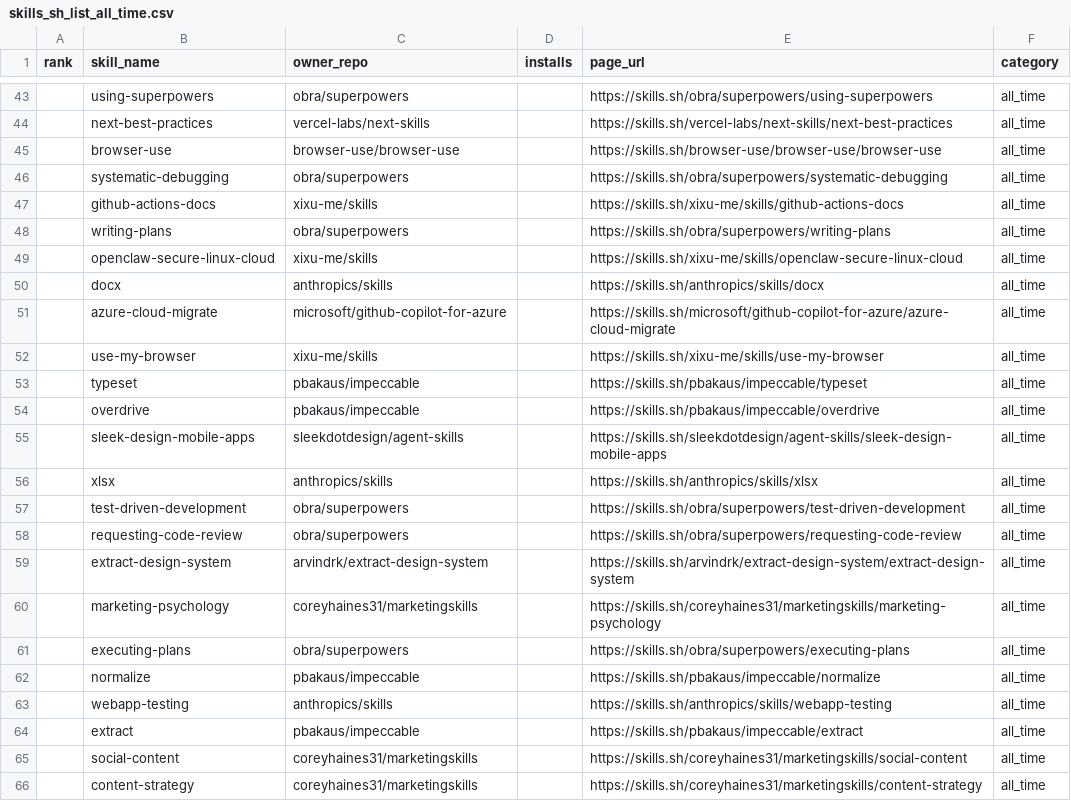
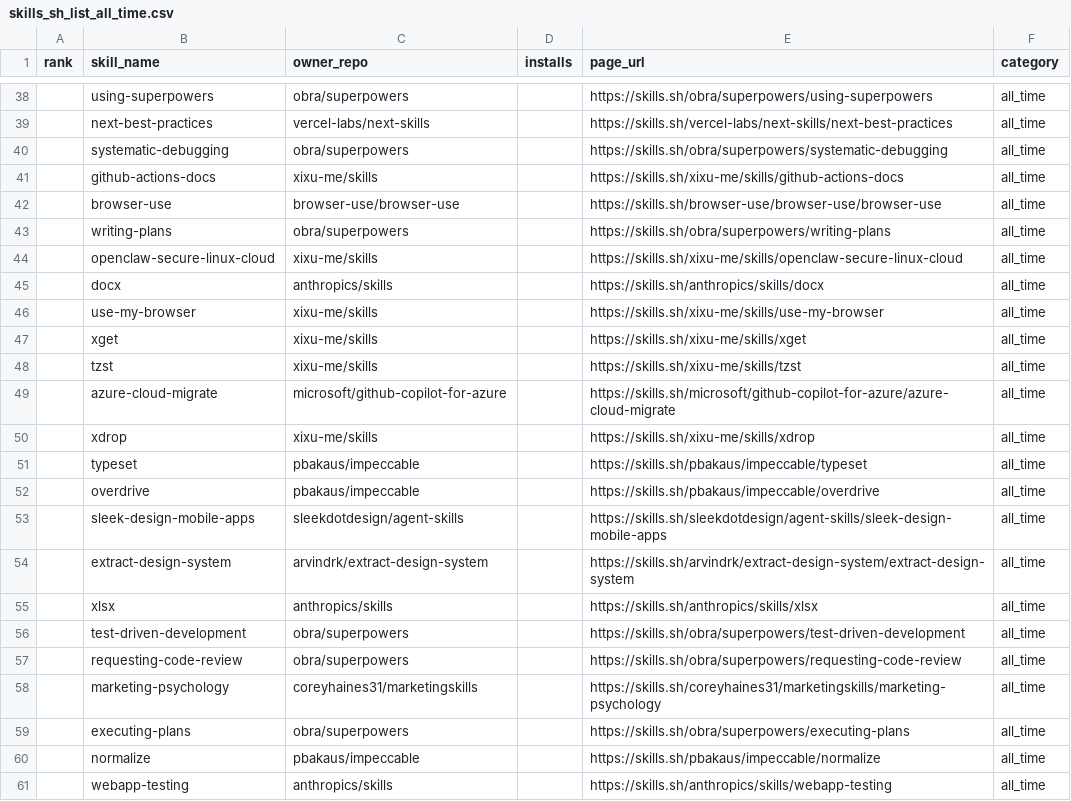
Before and after one commit to biyan113/skills.sh, a CSV file: skills_sh_list_all_time.csv, drawn as a sheet; only a part is shown, gaps mark what is left out; the shorter side is filled out with more unchanged rows; the diff covers the shown part only.

```diff
--- a/skills_sh_list_all_time.csv
+++ b/skills_sh_list_all_time.csv
@@ -44,5 +39,5 @@ rank,skill_name,owner_repo,installs,page_url,category
 ,next-best-practices,vercel-labs/next-skills,,https://skills.sh/vercel-labs/next-skills/next-best-practices,all_time
-,browser-use,browser-use/browser-use,,https://skills.sh/browser-use/browser-use/browser-use,all_time
 ,systematic-debugging,obra/superpowers,,https://skills.sh/obra/superpowers/systematic-debugging,all_time
 ,github-actions-docs,xixu-me/skills,,https://skills.sh/xixu-me/skills/github-actions-docs,all_time
+,browser-use,browser-use/browser-use,,https://skills.sh/browser-use/browser-use/browser-use,all_time
 ,writing-plans,obra/superpowers,,https://skills.sh/obra/superpowers/writing-plans,all_time
@@ -50,4 +45,7 @@ rank,skill_name,owner_repo,installs,page_url,category
 ,docx,anthropics/skills,,https://skills.sh/anthropics/skills/docx,all_time
+,use-my-browser,xixu-me/skills,,https://skills.sh/xixu-me/skills/use-my-browser,all_time
+,xget,xixu-me/skills,,https://skills.sh/xixu-me/skills/xget,all_time
+,tzst,xixu-me/skills,,https://skills.sh/xixu-me/skills/tzst,all_time
 ,azure-cloud-migrate,microsoft/github-copilot-for-azure,,https://skills.sh/microsoft/github-copilot-for-azure/azure-cloud-migrate,all_time
-,use-my-browser,xixu-me/skills,,https://skills.sh/xixu-me/skills/use-my-browser,all_time
+,xdrop,xixu-me/skills,,https://skills.sh/xixu-me/skills/xdrop,all_time
 ,typeset,pbakaus/impeccable,,https://skills.sh/pbakaus/impeccable/typeset,all_time
@@ -55,2 +53,3 @@ rank,skill_name,owner_repo,installs,page_url,category
 ,sleek-design-mobile-apps,sleekdotdesign/agent-skills,,https://skills.sh/sleekdotdesign/agent-skills/sleek-design-mobile-apps,all_time
+,extract-design-system,arvindrk/extract-design-system,,https://skills.sh/arvindrk/extract-design-system/extract-design-system,all_time
 ,xlsx,anthropics/skills,,https://skills.sh/anthropics/skills/xlsx,all_time
@@ -58,3 +57,2 @@ rank,skill_name,owner_repo,installs,page_url,category
 ,requesting-code-review,obra/superpowers,,https://skills.sh/obra/superpowers/requesting-code-review,all_time
-,extract-design-system,arvindrk/extract-design-system,,https://skills.sh/arvindrk/extract-design-system/extract-design-system,all_time
 ,marketing-psychology,coreyhaines31/marketingskills,,https://skills.sh/coreyhaines31/marketingskills/marketing-psychology,all_time
```
Also changed, not shown: 10 added rows, 10 removed rows, 44 moved rows and 6 edited cells elsewhere in this file, skills_sh_list_hot.csv, skills_sh_list_trending.csv, 3 other files.
